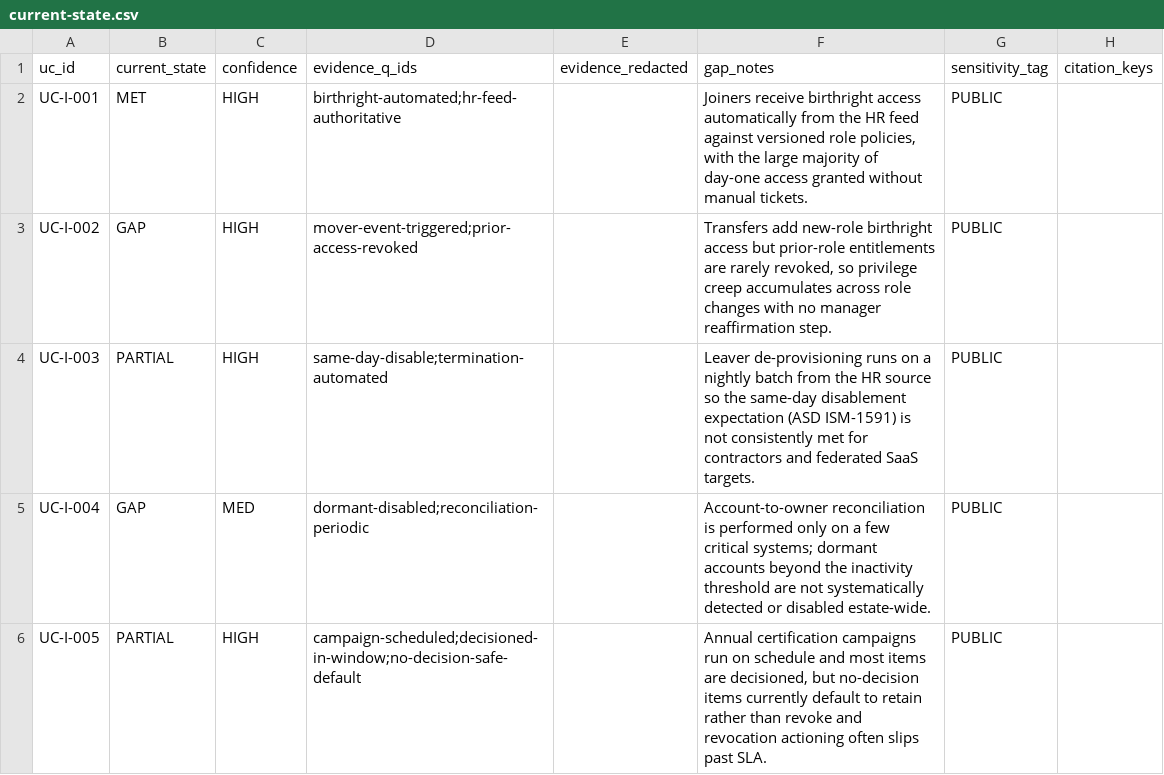
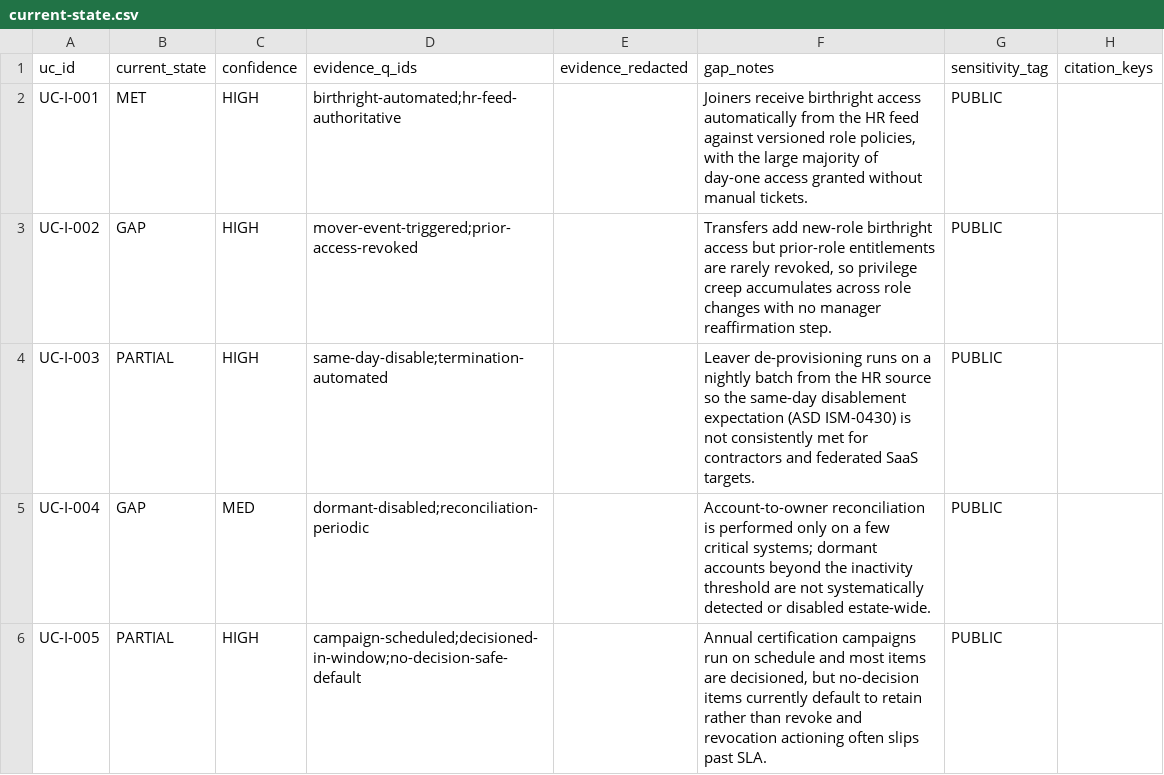
Before and after one commit to cnampalli/secrets-posture-assessment, a CSV file: matrix/domains/iga/current-state.csv, drawn as a sheet; only a part is shown.

```diff
--- a/matrix/domains/iga/current-state.csv
+++ b/matrix/domains/iga/current-state.csv
@@ -3,3 +3,3 @@ UC-I-001,MET,HIGH,birthright-automated;hr-feed-authoritative,,"Joiners receive b
 UC-I-002,GAP,HIGH,mover-event-triggered;prior-access-revoked,,"Transfers add new-role birthright access but prior-role entitlements are rarely revoked, so privilege creep accumulates across role changes with no manager reaffirmation step.",PUBLIC,
-UC-I-003,PARTIAL,HIGH,same-day-disable;termination-automated,,Leaver de-provisioning runs on a nightly batch from the HR source so the same-day disablement expectation (ASD ISM-1591) is not consistently met for contractors and federated SaaS targets.,PUBLIC,
+UC-I-003,PARTIAL,HIGH,same-day-disable;termination-automated,,Leaver de-provisioning runs on a nightly batch from the HR source so the same-day disablement expectation (ASD ISM-0430) is not consistently met for contractors and federated SaaS targets.,PUBLIC,
 UC-I-004,GAP,MED,dormant-disabled;reconciliation-periodic,,Account-to-owner reconciliation is performed only on a few critical systems; dormant accounts beyond the inactivity threshold are not systematically detected or disabled estate-wide.,PUBLIC,
```
Also changed, not shown: matrix/domains/iga/evidence-catalog.csv, matrix/domains/iga/identity-catalog.csv, 8 other files.
